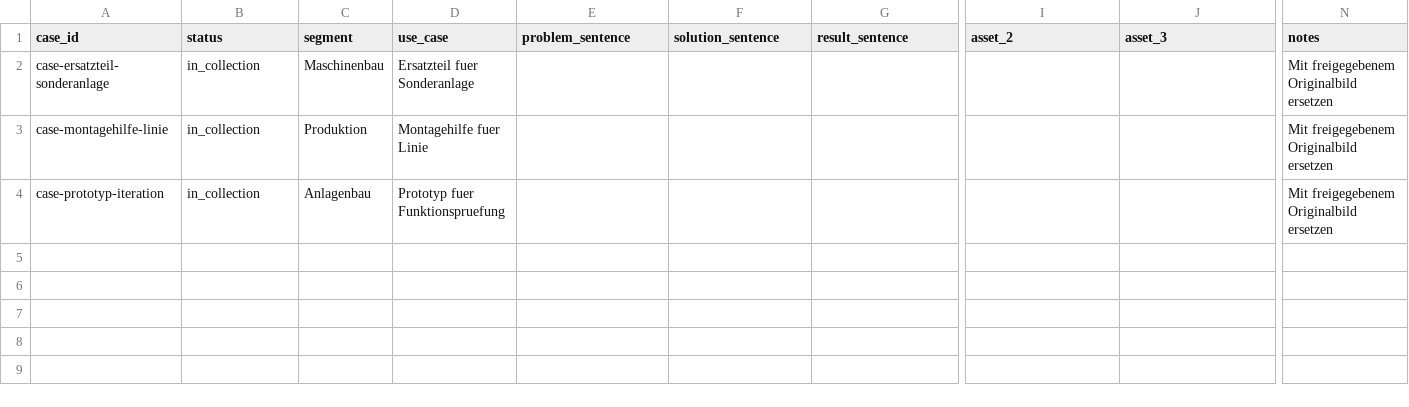
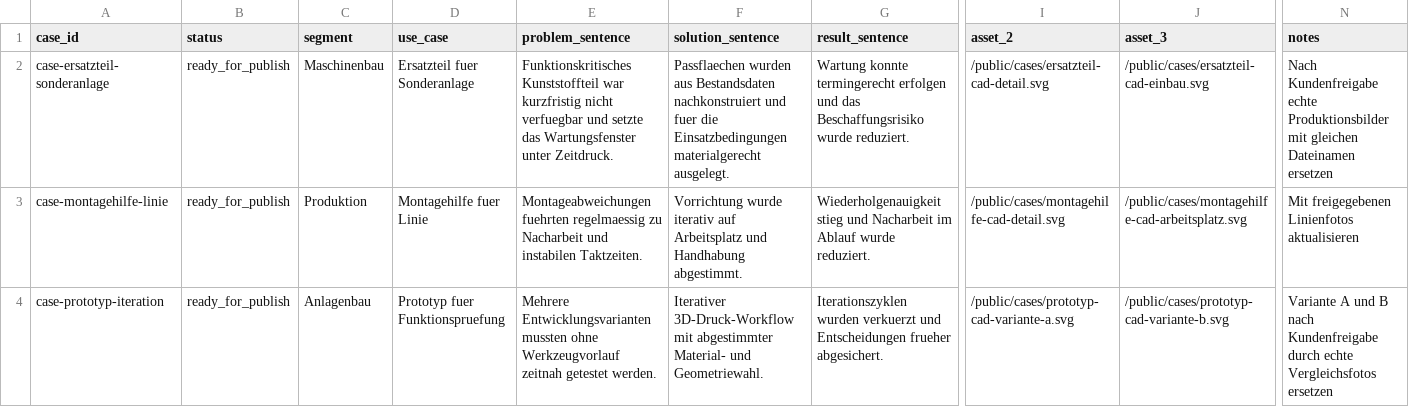
Before and after one commit to MeltPine/Website-3D-WINDT, a CSV file: docs/case-asset-board.csv, drawn as a sheet; only a part is shown, gaps mark what is left out; the diff names each change by its address in the sheet, - before the commit and + after, or states it on an @@ line.

Commit message:
Implement 14-day sprint proof updates and case asset structure

```diff
--- a/docs/case-asset-board.csv
+++ b/docs/case-asset-board.csv
-B2:B4 (status): in_collection
+B2:B4 (status): ready_for_publish
-E2 (problem_sentence): (empty)
+E2 (problem_sentence): Funktionskritisches Kunststoffteil war kurzfristig nicht verfuegbar und setzte das Wartungsfenster unter Zeitdruck.
-F2 (solution_sentence): (empty)
+F2 (solution_sentence): Passflaechen wurden aus Bestandsdaten nachkonstruiert und fuer die Einsatzbedingungen materialgerecht ausgelegt.
-G2 (result_sentence): (empty)
+G2 (result_sentence): Wartung konnte termingerecht erfolgen und das Beschaffungsrisiko wurde reduziert.
-I2 (asset_2): (empty)
+I2 (asset_2): /public/cases/ersatzteil-cad-detail.svg
-J2 (asset_3): (empty)
+J2 (asset_3): /public/cases/ersatzteil-cad-einbau.svg
-N2 (notes): Mit freigegebenem Originalbild ersetzen
+N2 (notes): Nach Kundenfreigabe echte Produktionsbilder mit gleichen Dateinamen ersetzen
-E3 (problem_sentence): (empty)
+E3 (problem_sentence): Montageabweichungen fuehrten regelmaessig zu Nacharbeit und instabilen Taktzeiten.
-F3 (solution_sentence): (empty)
+F3 (solution_sentence): Vorrichtung wurde iterativ auf Arbeitsplatz und Handhabung abgestimmt.
-G3 (result_sentence): (empty)
+G3 (result_sentence): Wiederholgenauigkeit stieg und Nacharbeit im Ablauf wurde reduziert.
-I3 (asset_2): (empty)
+I3 (asset_2): /public/cases/montagehilfe-cad-detail.svg
-J3 (asset_3): (empty)
+J3 (asset_3): /public/cases/montagehilfe-cad-arbeitsplatz.svg
-N3 (notes): Mit freigegebenem Originalbild ersetzen
+N3 (notes): Mit freigegebenen Linienfotos aktualisieren
-E4 (problem_sentence): (empty)
+E4 (problem_sentence): Mehrere Entwicklungsvarianten mussten ohne Werkzeugvorlauf zeitnah getestet werden.
-F4 (solution_sentence): (empty)
+F4 (solution_sentence): Iterativer 3D-Druck-Workflow mit abgestimmter Material- und Geometriewahl.
-G4 (result_sentence): (empty)
+G4 (result_sentence): Iterationszyklen wurden verkuerzt und Entscheidungen frueher abgesichert.
-I4 (asset_2): (empty)
+I4 (asset_2): /public/cases/prototyp-cad-variante-a.svg
-J4 (asset_3): (empty)
+J4 (asset_3): /public/cases/prototyp-cad-variante-b.svg
-N4 (notes): Mit freigegebenem Originalbild ersetzen
+N4 (notes): Variante A und B nach Kundenfreigabe durch echte Vergleichsfotos ersetzen
```
Also changed, not shown: 11 other files.
